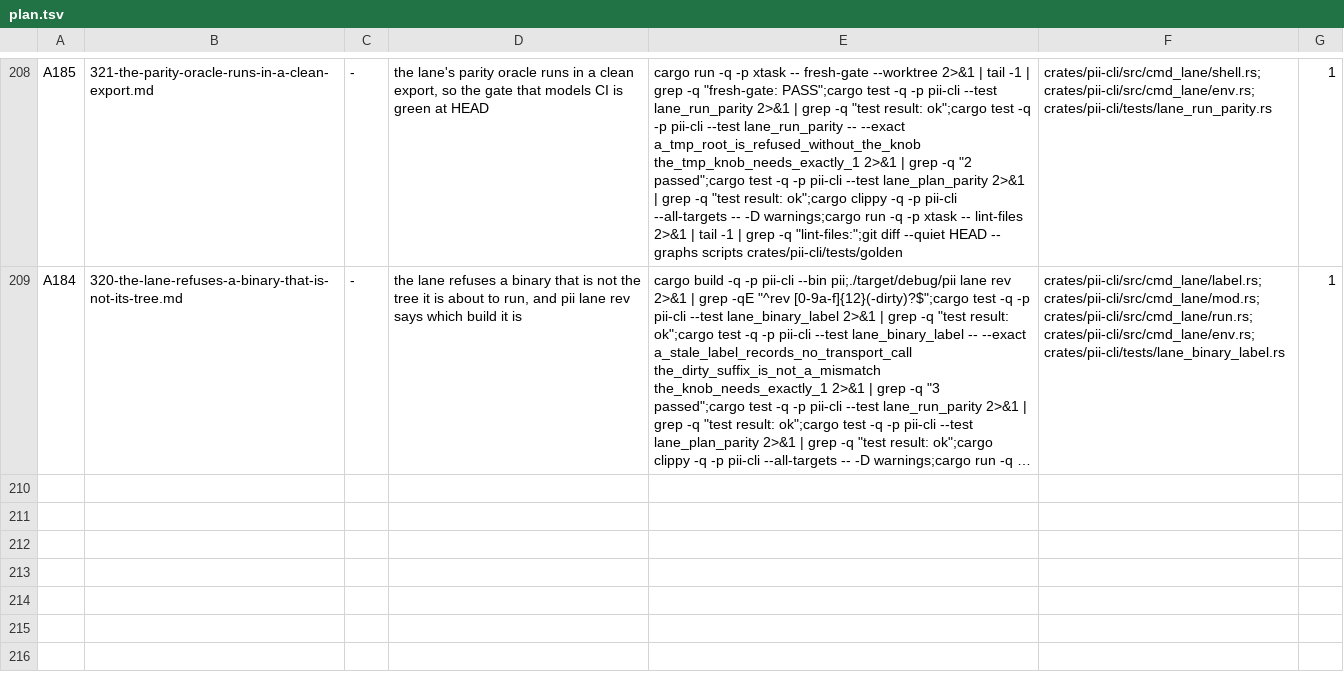
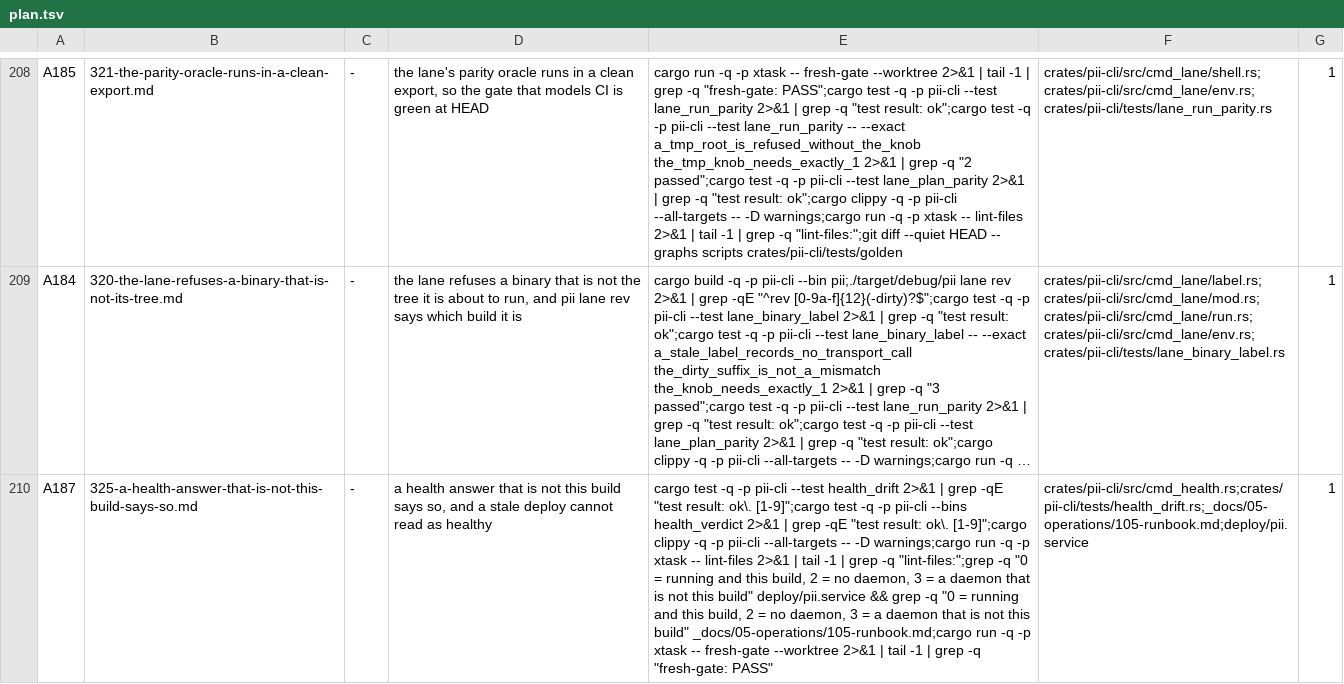
Before and after one commit to bitscrafts/pi-improved, a TSV file: scripts/autonomy/plan.tsv, drawn as a sheet; only a part is shown, gaps mark what is left out; long unchanged cells end in …; the diff names each change by its address in the sheet, - before the commit and + after, or states it on an @@ line.

Commit message:
Spec 325: a health answer that is not this build says so

```diff
--- a/scripts/autonomy/plan.tsv
+++ b/scripts/autonomy/plan.tsv
+row 210: A187 | 325-a-health-answer-that-is-not-this-build-says-so.md | - | a health answer that is not this build says so, and a stale deploy cannot read as healthy | cargo test -q -p pii-cli --test health_drift 2>&1 | grep -qE "test result: ok\. [1-9]";cargo test -q -p pii-cli --bins health_verdict 2>&1 | grep -qE "test result: ok\. [1-9]";cargo clippy -q -p pii-cli --all-targets -- -D warnings;cargo run -q -p xtask -- lint-files 2>&1 | tail -1 | grep -q "lint-files:";grep -q "0 = running and this build, 2 = no daemon, 3 = a daemon that is not this build" deploy/pii.service && grep -q "0 = running and this build, 2 = no daemon, 3 = a daemon that is not this build" _docs/05-operations/105-runbook.md;cargo run -q -p xtask -- fresh-gate --worktree 2>&1 | tail -1 | grep -q "fresh-gate: PASS" | crates/pii-cli/src/cmd_health.rs;crates/pii-cli/tests/health_drift.rs;_docs/05-operations/105-runbook.md;deploy/pii.service | 1
```
Also changed, not shown: 2 other files.
